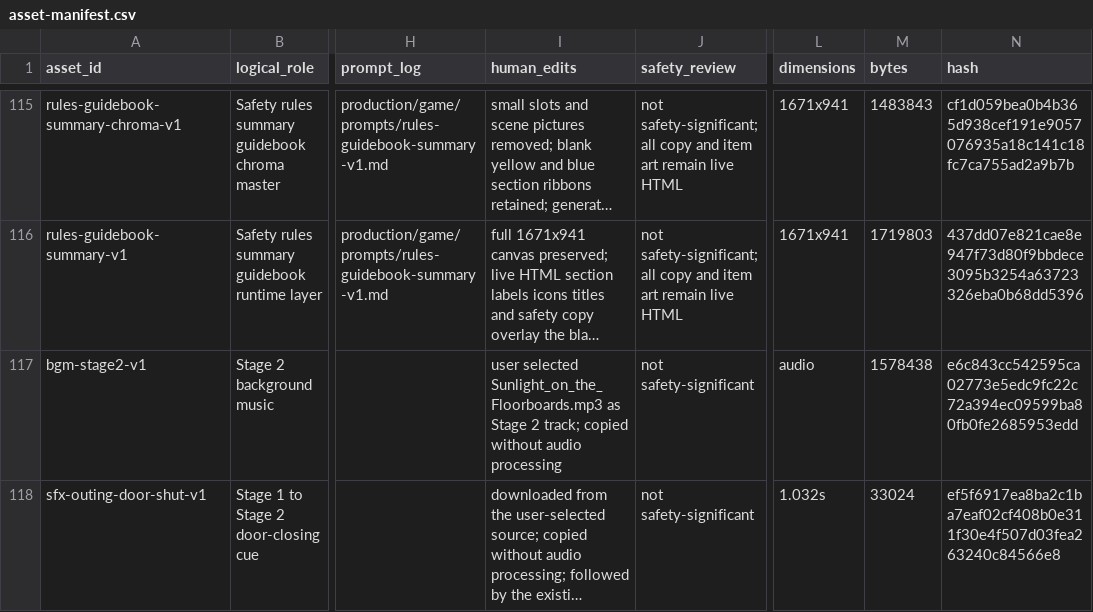
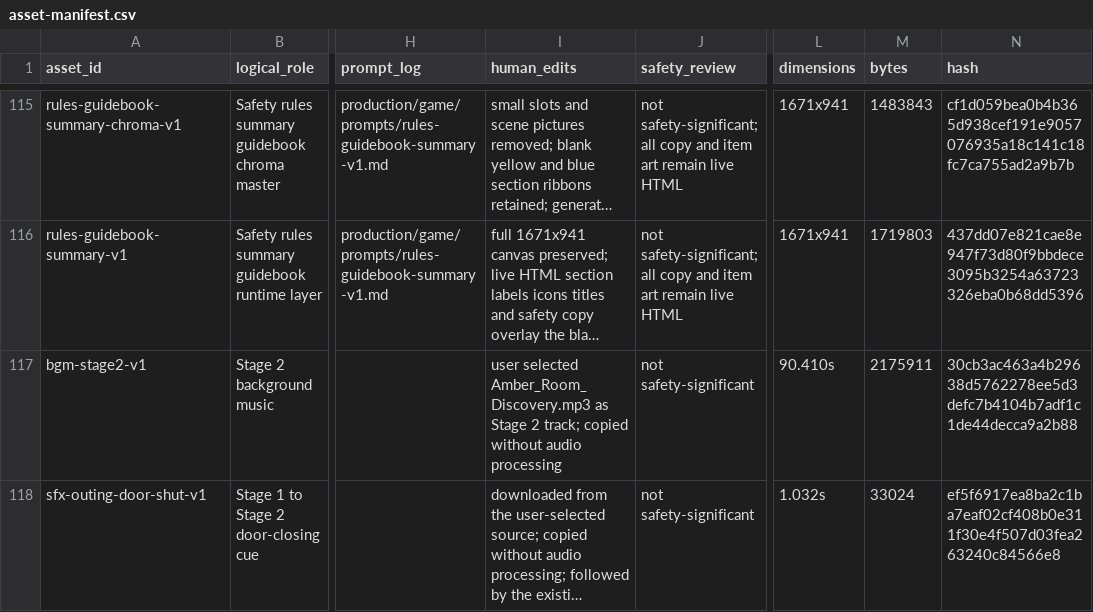
Before and after one commit to lifes-git/Gas-gmae, a CSV file: production/game/asset-manifest.csv, drawn as a sheet; only a part is shown, gaps mark what is left out; long unchanged cells end in …; the diff names each change by its address in the sheet, - before the commit and + after, or states it on an @@ line.

Commit message:
Update stage two music and completion timing

```diff
--- a/production/game/asset-manifest.csv
+++ b/production/game/asset-manifest.csv
-I117 (human_edits): user selected Sunlight_on_the_Floorboards.mp3 as Stage…
+I117 (human_edits): user selected Amber_Room_Discovery.mp3 as Stage…
-L117 (dimensions): audio
+L117 (dimensions): 90.410s
-M117 (bytes): 1578438
+M117 (bytes): 2175911
-N117 (hash): e6c843cc542595ca02773e5edc9fc22c72a394ec09599ba80fb0fe2685953edd
+N117 (hash): 30cb3ac463a4b29638d5762278ee5d3defc7b4104b7adf1c1de44decca9a2b88
```
Also changed, not shown: 5 other files.
